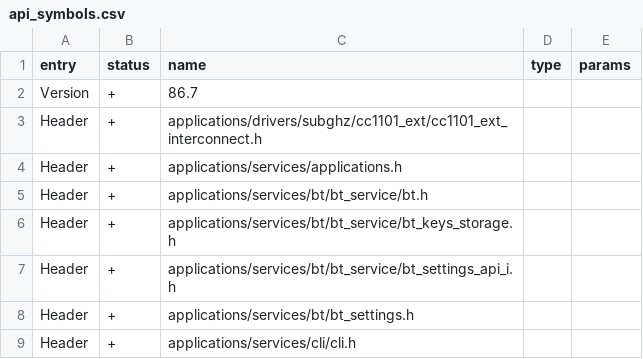
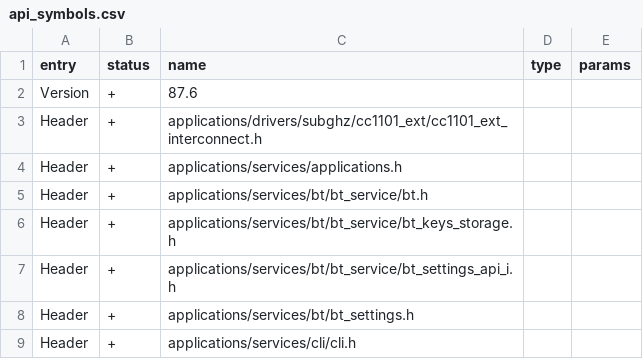
Before and after one commit to delphus-dev/unleashed-cgu6, a CSV file: targets/f7/api_symbols.csv, drawn as a sheet; only a part is shown.

Commit message:
set api version to 87.6

```diff
--- a/targets/f7/api_symbols.csv
+++ b/targets/f7/api_symbols.csv
@@ -1,3 +1,3 @@
 entry,status,name,type,params
-Version,+,86.7,,
+Version,+,87.6,,
 Header,+,applications/drivers/subghz/cc1101_ext/cc1101_ext_interconnect.h,,
```
